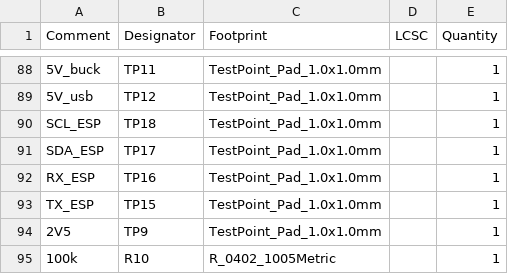
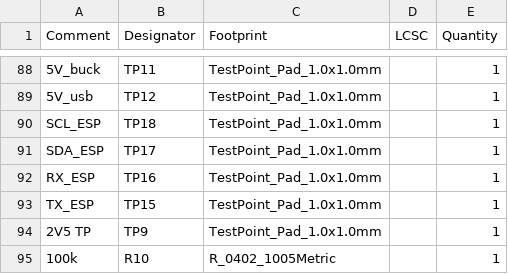
Before and after one commit to BlueJayRacing/22xt_kicad, a CSV file: 01-main_board/main_board_v4/jlcpcb/production_files/BOM-main_board_v4.csv, drawn as a sheet; only a part is shown, gaps mark what is left out.

```diff
--- a/01-main_board/main_board_v4/jlcpcb/production_files/BOM-main_board_v4.csv
+++ b/01-main_board/main_board_v4/jlcpcb/production_files/BOM-main_board_v4.csv
@@ -93,3 +93,3 @@ RX_ESP,TP16,TestPoint_Pad_1.0x1.0mm,,1
 TX_ESP,TP15,TestPoint_Pad_1.0x1.0mm,,1
-2V5,TP9,TestPoint_Pad_1.0x1.0mm,,1
+2V5 TP,TP9,TestPoint_Pad_1.0x1.0mm,,1
 100k,R10,R_0402_1005Metric,,1
```
Also changed, not shown: 22 other files.
